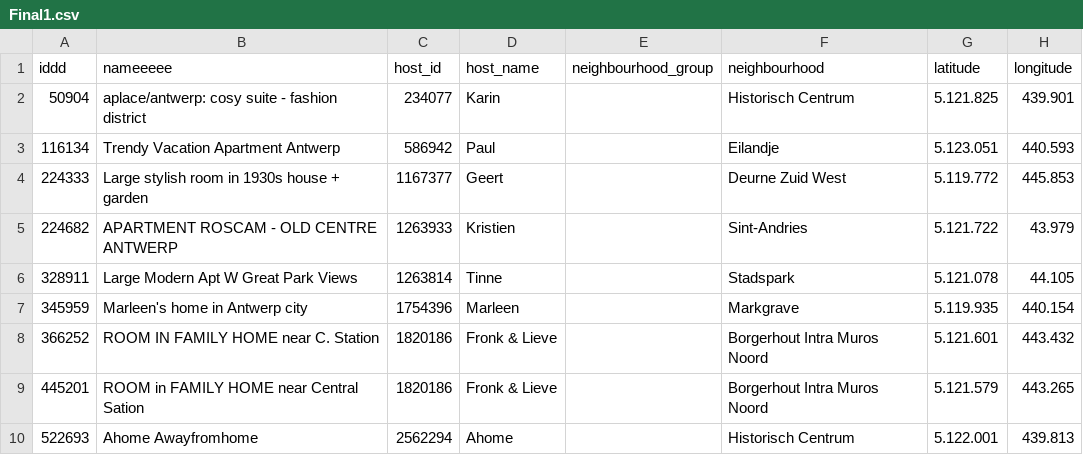
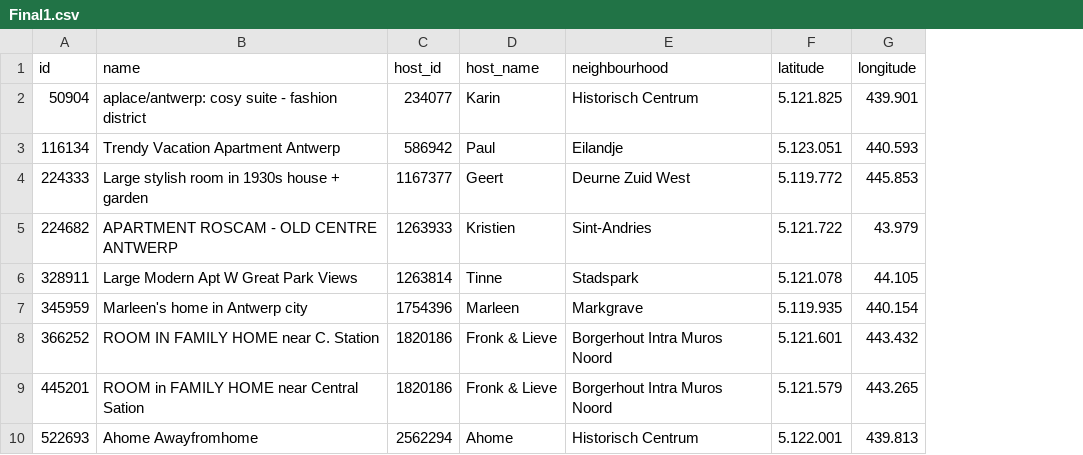
Before and after one commit to cate1285/Test-GitHub, a CSV file: Final1.csv, drawn as a sheet; only a part is shown; the diff names each change by its address in the sheet, - before the commit and + after, or states it on an @@ line.

Commit message:
Add files via upload

```diff
--- a/Final1.csv
+++ b/Final1.csv
-column E (neighbourhood_group), empty
-A1: iddd
+A1: id
-B1: nameeeee
+B1: name
```
